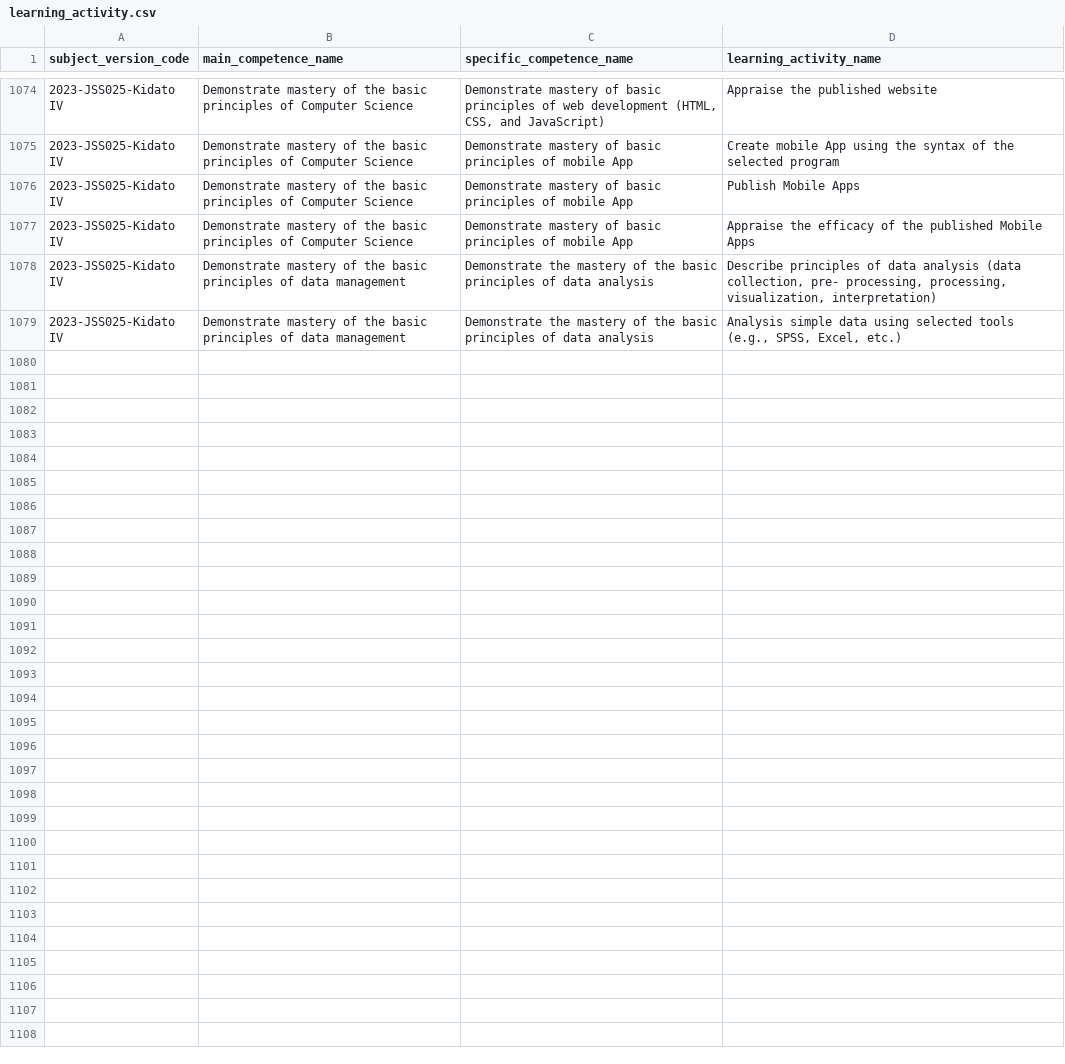
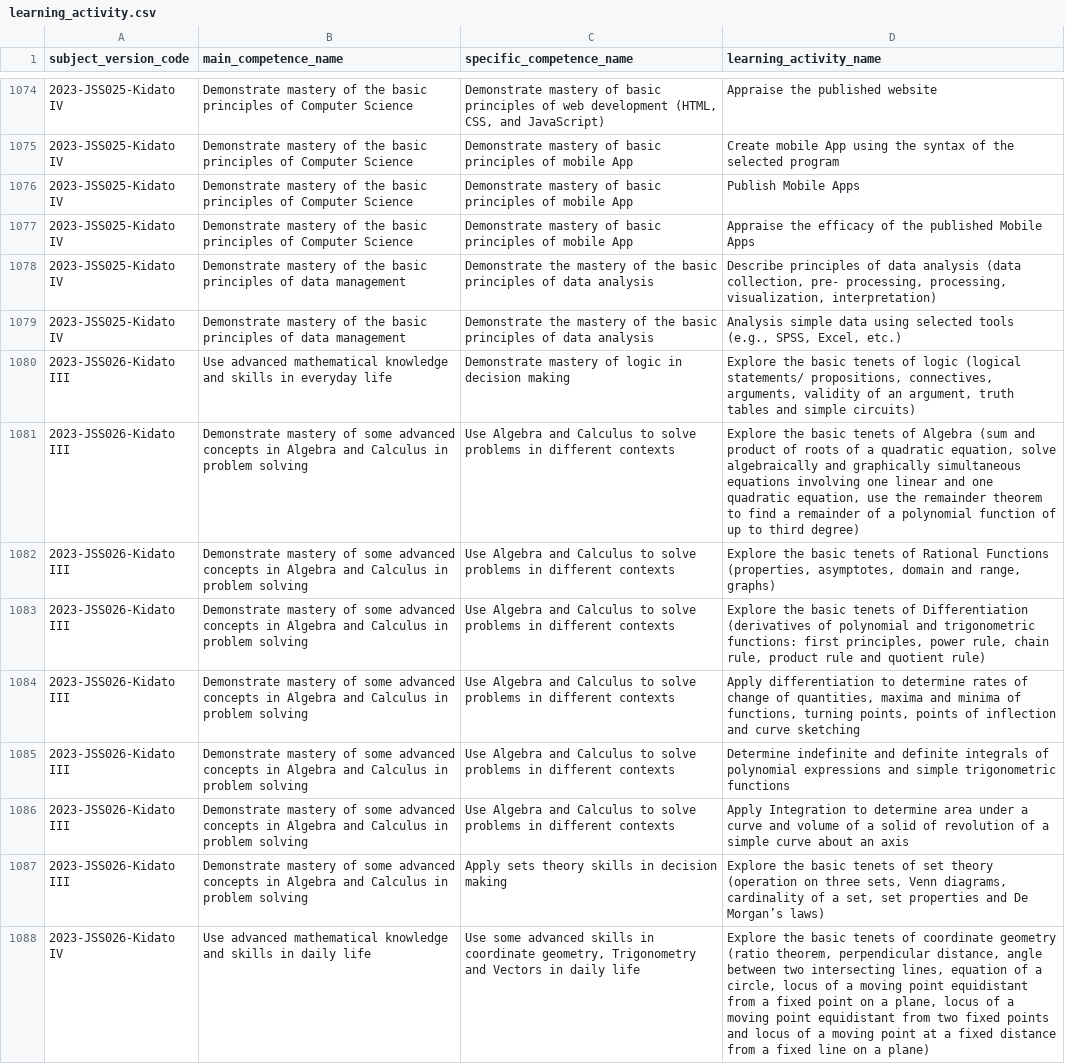
Before and after one commit to Ryobalj/jamiikazini-pro, a CSV file: syllabus/csv/learning_activity.csv, drawn as a sheet; only a part is shown, gaps mark what is left out; the diff covers the shown part only.

```diff
--- a/syllabus/csv/learning_activity.csv
+++ b/syllabus/csv/learning_activity.csv
@@ -1079 +1079,10 @@ subject_version_code,main_competence_name,specific_competence_name,learning_acti
 2023-JSS025-Kidato IV,Demonstrate mastery of the basic principles of data management,Demonstrate the mastery of the basic principles of data analysis,"Analysis simple data using selected tools (e.g., SPSS, Excel, etc.)"
+2023-JSS026-Kidato III,Use advanced mathematical knowledge and skills in everyday life,Demonstrate mastery of logic in decision making,"Explore the basic tenets of logic (logical statements/ propositions, connectives, arguments, validity of an argument, truth tables and simple circuits)"
+2023-JSS026-Kidato III,Demonstrate mastery of some advanced concepts in Algebra and Calculus in problem solving,Use Algebra and Calculus to solve problems in different contexts,"Explore the basic tenets of Algebra (sum and product of roots of a quadratic equation, solve algebraically and graphically simultaneous equations involving one linear and one quadratic equation, use the remainder theorem to find a remainder of a polynomial function of up to third degree)"
+2023-JSS026-Kidato III,Demonstrate mastery of some advanced concepts in Algebra and Calculus in problem solving,Use Algebra and Calculus to solve problems in different contexts,"Explore the basic tenets of Rational Functions (properties, asymptotes, domain and range, graphs)"
+2023-JSS026-Kidato III,Demonstrate mastery of some advanced concepts in Algebra and Calculus in problem solving,Use Algebra and Calculus to solve problems in different contexts,"Explore the basic tenets of Differentiation (derivatives of polynomial and trigonometric functions: first principles, power rule, chain rule, product rule and quotient rule)"
+2023-JSS026-Kidato III,Demonstrate mastery of some advanced concepts in Algebra and Calculus in problem solving,Use Algebra and Calculus to solve problems in different contexts,"Apply differentiation to determine rates of change of quantities, maxima and minima of functions, turning points, points of inflection and curve sketching"
+2023-JSS026-Kidato III,Demonstrate mastery of some advanced concepts in Algebra and Calculus in problem solving,Use Algebra and Calculus to solve problems in different contexts,Determine indefinite and definite integrals of polynomial expressions and simple trigonometric functions
+2023-JSS026-Kidato III,Demonstrate mastery of some advanced concepts in Algebra and Calculus in problem solving,Use Algebra and Calculus to solve problems in different contexts,Apply Integration to determine area under a curve and volume of a solid of revolution of a simple curve about an axis
+2023-JSS026-Kidato III,Demonstrate mastery of some advanced concepts in Algebra and Calculus in problem solving,Apply sets theory skills in decision making,"Explore the basic tenets of set theory (operation on three sets, Venn diagrams, cardinality of a set, set properties and De Morgan’s laws)"
+2023-JSS026-Kidato IV,Use advanced mathematical knowledge and skills in daily life,"Use some advanced skills in coordinate geometry, Trigonometry and Vectors in daily life","Explore the basic tenets of coordinate geometry (ratio theorem, perpendicular distance, angle between two intersecting lines, equation of a circle, locus of a moving point equidistant from a fixed point on a plane, locus of a moving point equidistant from two fixed points and locus of a moving point at a fixed distance from a fixed line on a plane)"
```
Also changed, not shown: 9 added rows elsewhere in this file, syllabus/csv/main_competence.csv, syllabus/csv/specific_competence.csv, 4 other files.
